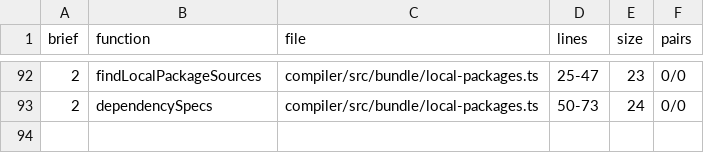
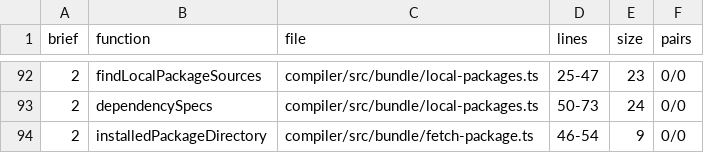
Before and after one commit to jubasse/seampact, a TSV file: docs/maintainers/rust-design/cli-and-tools/bundle.tsv, drawn as a sheet; only a part is shown, gaps mark what is left out.

```diff
--- a/docs/maintainers/rust-design/cli-and-tools/bundle.tsv
+++ b/docs/maintainers/rust-design/cli-and-tools/bundle.tsv
@@ -93 +93,2 @@ brief	function	file	lines	size	pairs
 2	dependencySpecs	compiler/src/bundle/local-packages.ts	50-73	24	0/0
+2	installedPackageDirectory	compiler/src/bundle/fetch-package.ts	46-54	9	0/0
```
Also changed, not shown: docs/maintainers/rust-design/cli-and-tools/bundle-fetch.tsv, docs/maintainers/rust-design/cli-and-tools/cli-config.tsv, 4 other files.
